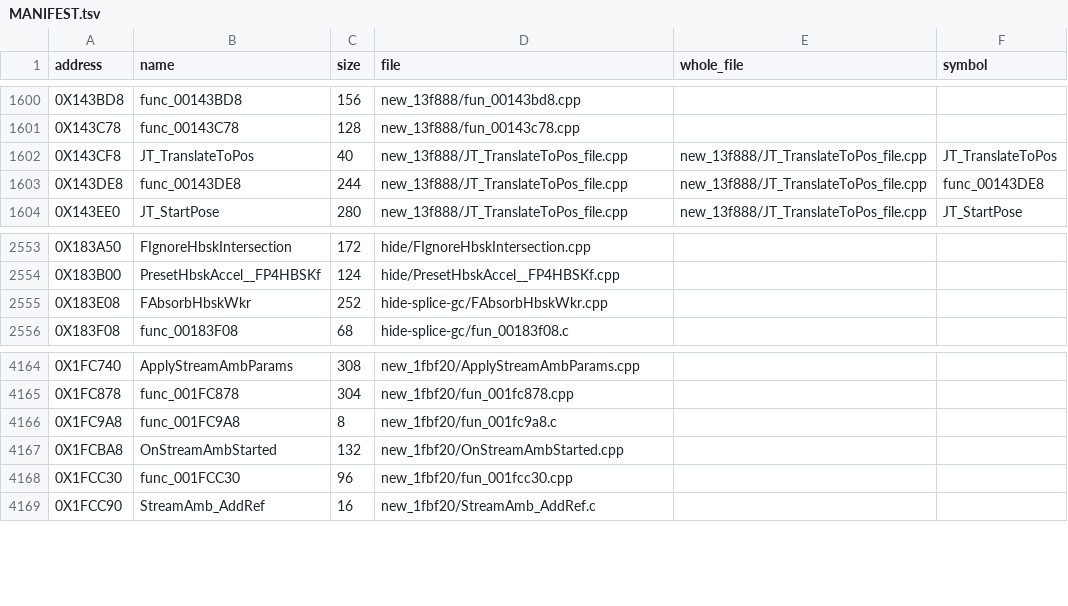
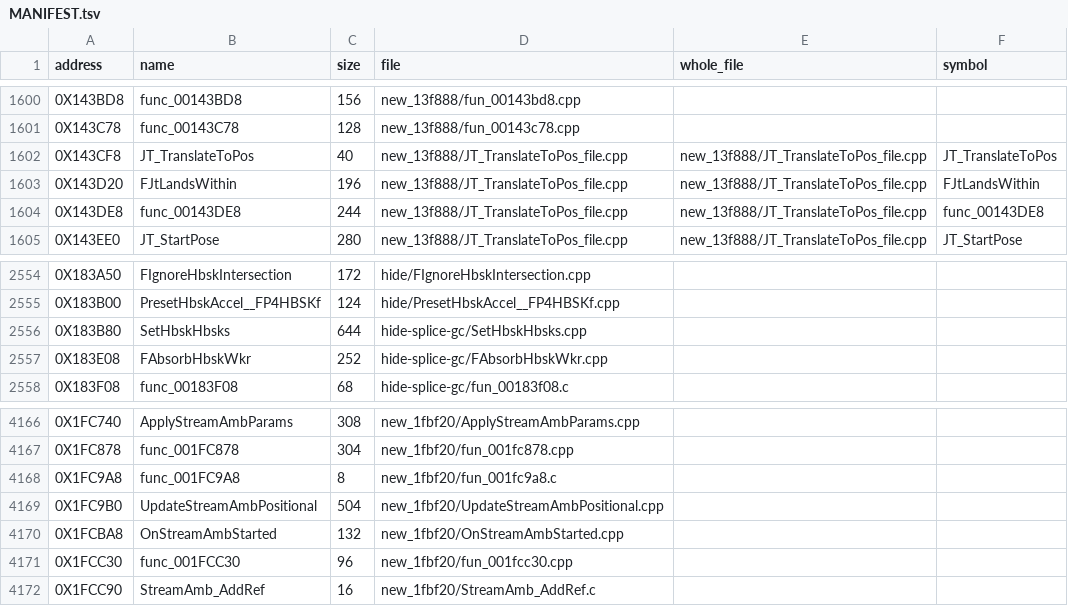
Before and after one commit to Blightwidow/rogue-byte, a TSV file: src/MANIFEST.tsv, drawn as a sheet; only a part is shown, gaps mark what is left out.

```diff
--- a/src/MANIFEST.tsv
+++ b/src/MANIFEST.tsv
@@ -1602,2 +1602,3 @@ address	name	size	file	whole_file	symbol
 0X143CF8	JT_TranslateToPos	40	new_13f888/JT_TranslateToPos_file.cpp	new_13f888/JT_TranslateToPos_file.cpp	JT_TranslateToPos
+0X143D20	FJtLandsWithin	196	new_13f888/JT_TranslateToPos_file.cpp	new_13f888/JT_TranslateToPos_file.cpp	FJtLandsWithin
 0X143DE8	func_00143DE8	244	new_13f888/JT_TranslateToPos_file.cpp	new_13f888/JT_TranslateToPos_file.cpp	func_00143DE8
@@ -2554,2 +2555,3 @@ address	name	size	file	whole_file	symbol
 0X183B00	PresetHbskAccel__FP4HBSKf	124	hide/PresetHbskAccel__FP4HBSKf.cpp		
+0X183B80	SetHbskHbsks	644	hide-splice-gc/SetHbskHbsks.cpp		
 0X183E08	FAbsorbHbskWkr	252	hide-splice-gc/FAbsorbHbskWkr.cpp		
@@ -4166,2 +4168,3 @@ address	name	size	file	whole_file	symbol
 0X1FC9A8	func_001FC9A8	8	new_1fbf20/fun_001fc9a8.c		
+0X1FC9B0	UpdateStreamAmbPositional	504	new_1fbf20/UpdateStreamAmbPositional.cpp		
 0X1FCBA8	OnStreamAmbStarted	132	new_1fbf20/OnStreamAmbStarted.cpp		
```
Also changed, not shown: config/eu/addresses.tsv, config/eu/c_status.tsv, 10 other files.
